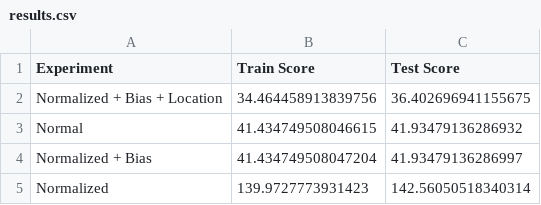
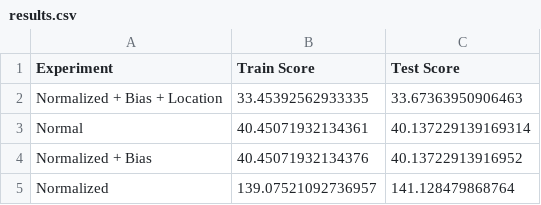
Before and after one commit to Lummetry/DS105-02, a CSV file: scripts/outputs/results.csv, drawn as a sheet.

```diff
--- a/scripts/outputs/results.csv
+++ b/scripts/outputs/results.csv
@@ -1,5 +1,5 @@
 Experiment,Train Score,Test Score
-Normalized + Bias + Location,34.464458913839756,36.402696941155675
-Normal,41.434749508046615,41.93479136286932
-Normalized + Bias,41.434749508047204,41.93479136286997
-Normalized,139.9727773931423,142.56050518340314
+Normalized + Bias + Location,33.45392562933335,33.67363950906463
+Normal,40.45071932134361,40.137229139169314
+Normalized + Bias,40.45071932134376,40.13722913916952
+Normalized,139.07521092736957,141.128479868764
```
Also changed, not shown: 2 other files.
